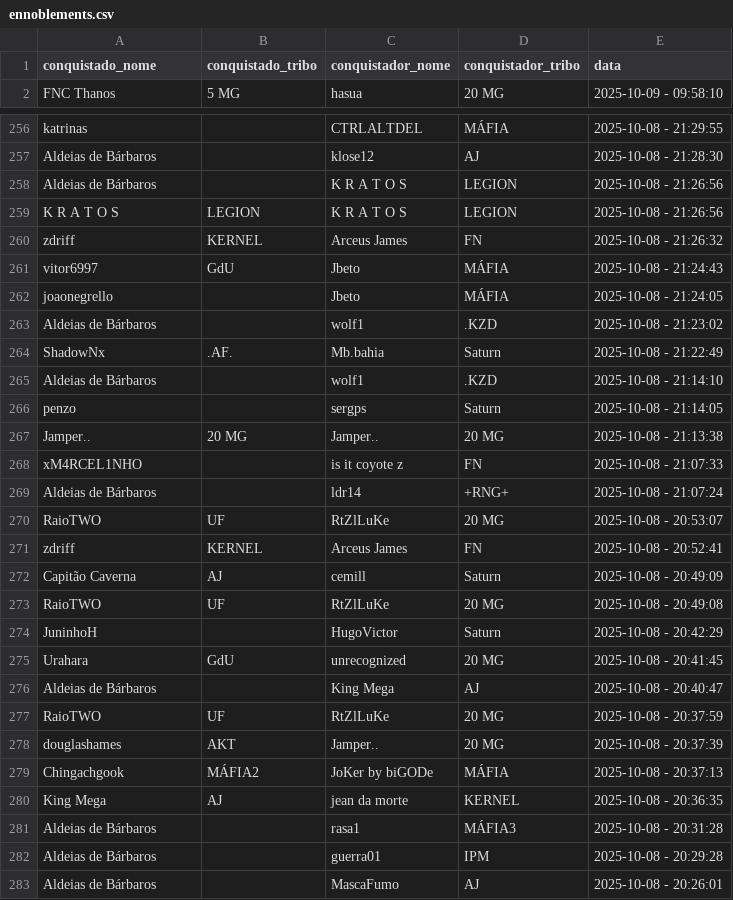
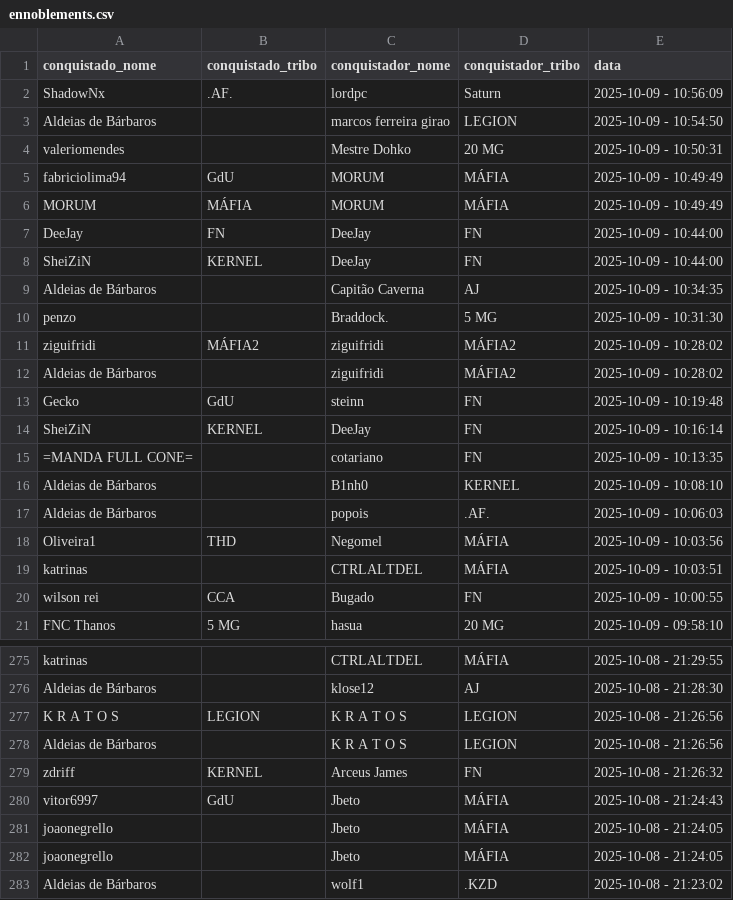
Before and after one commit to pedrodnsilveira/dashboardTW, a CSV file: ennoblements.csv, drawn as a sheet; only a part is shown, gaps mark what is left out; the shorter side is filled out with more unchanged rows; the diff covers the shown part only.

```diff
--- a/ennoblements.csv
+++ b/ennoblements.csv
@@ -1,2 +1,21 @@
 conquistado_nome;conquistado_tribo;conquistador_nome;conquistador_tribo;data
+ShadowNx;.AF.;lordpc;Saturn;2025-10-09 - 10:56:09
+Aldeias de Bárbaros;;marcos ferreira girao;LEGION;2025-10-09 - 10:54:50
+valeriomendes;;Mestre Dohko;20 MG;2025-10-09 - 10:50:31
+fabriciolima94;GdU;MORUM;MÁFIA;2025-10-09 - 10:49:49
+MORUM;MÁFIA;MORUM;MÁFIA;2025-10-09 - 10:49:49
+DeeJay;FN;DeeJay;FN;2025-10-09 - 10:44:00
+SheiZiN;KERNEL;DeeJay;FN;2025-10-09 - 10:44:00
+Aldeias de Bárbaros;;Capitão Caverna;AJ;2025-10-09 - 10:34:35
+penzo;;Braddock.;5 MG;2025-10-09 - 10:31:30
+ziguifridi;MÁFIA2;ziguifridi;MÁFIA2;2025-10-09 - 10:28:02
+Aldeias de Bárbaros;;ziguifridi;MÁFIA2;2025-10-09 - 10:28:02
+Gecko;GdU;steinn;FN;2025-10-09 - 10:19:48
+SheiZiN;KERNEL;DeeJay;FN;2025-10-09 - 10:16:14
+=MANDA FULL CONE=;;cotariano;FN;2025-10-09 - 10:13:35
+Aldeias de Bárbaros;;B1nh0;KERNEL;2025-10-09 - 10:08:10
+Aldeias de Bárbaros;;popois;.AF.;2025-10-09 - 10:06:03
+Oliveira1;THD;Negomel;MÁFIA;2025-10-09 - 10:03:56
+katrinas;;CTRLALTDEL;MÁFIA;2025-10-09 - 10:03:51
+wilson rei;CCA;Bugado;FN;2025-10-09 - 10:00:55
 FNC Thanos;5 MG;hasua;20 MG;2025-10-09 - 09:58:10
@@ -257,6 +276,7 @@ katrinas;;CTRLALTDEL;MÁFIA;2025-10-08 - 21:29:55
 Aldeias de Bárbaros;;klose12;AJ;2025-10-08 - 21:28:30
+K R A T O S;LEGION;K R A T O S;LEGION;2025-10-08 - 21:26:56
 Aldeias de Bárbaros;;K R A T O S;LEGION;2025-10-08 - 21:26:56
-K R A T O S;LEGION;K R A T O S;LEGION;2025-10-08 - 21:26:56
 zdriff;KERNEL;Arceus James;FN;2025-10-08 - 21:26:32
 vitor6997;GdU;Jbeto;MÁFIA;2025-10-08 - 21:24:43
+joaonegrello;;Jbeto;MÁFIA;2025-10-08 - 21:24:05
 joaonegrello;;Jbeto;MÁFIA;2025-10-08 - 21:24:05
```
Also changed, not shown: 20 removed rows and 4 moved rows elsewhere in this file.
